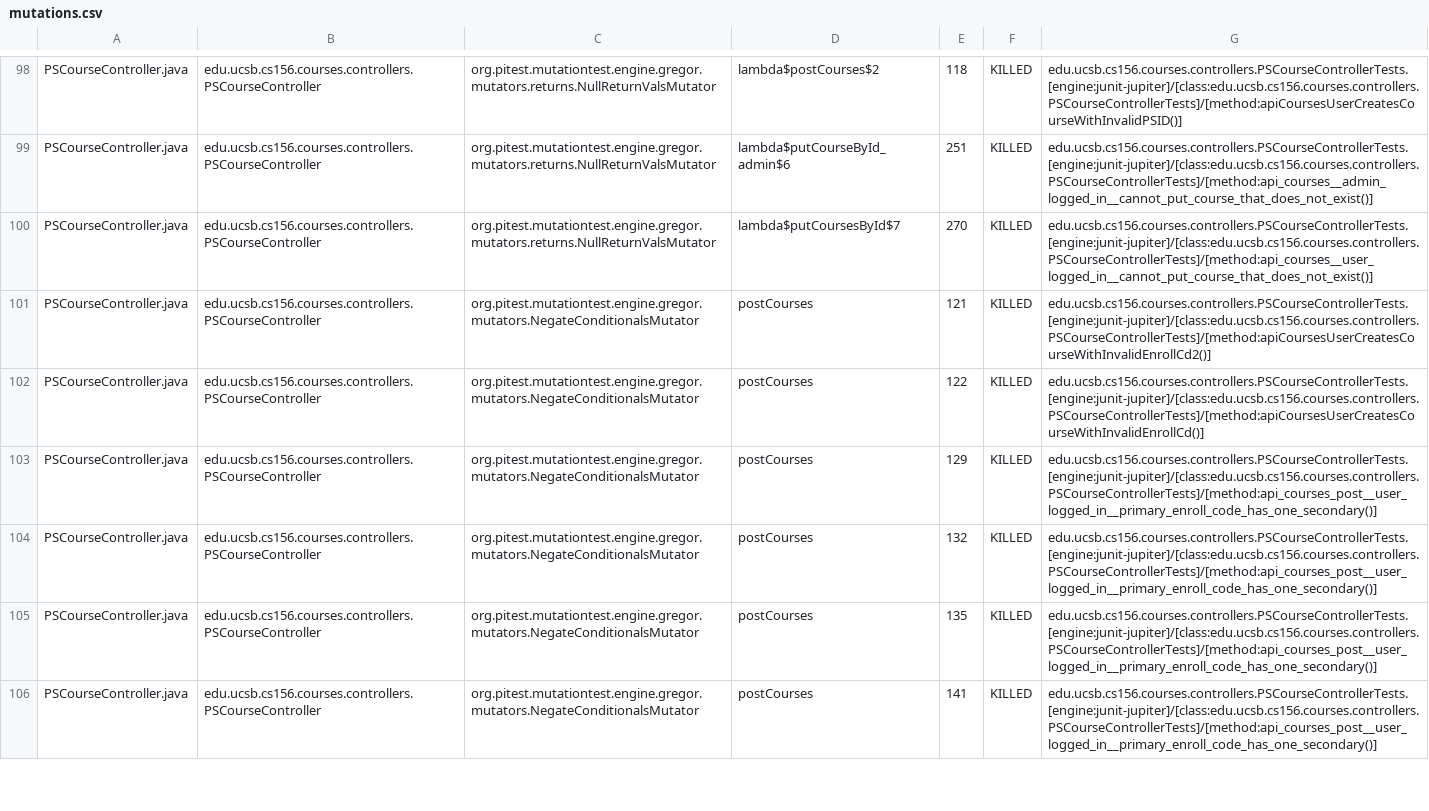
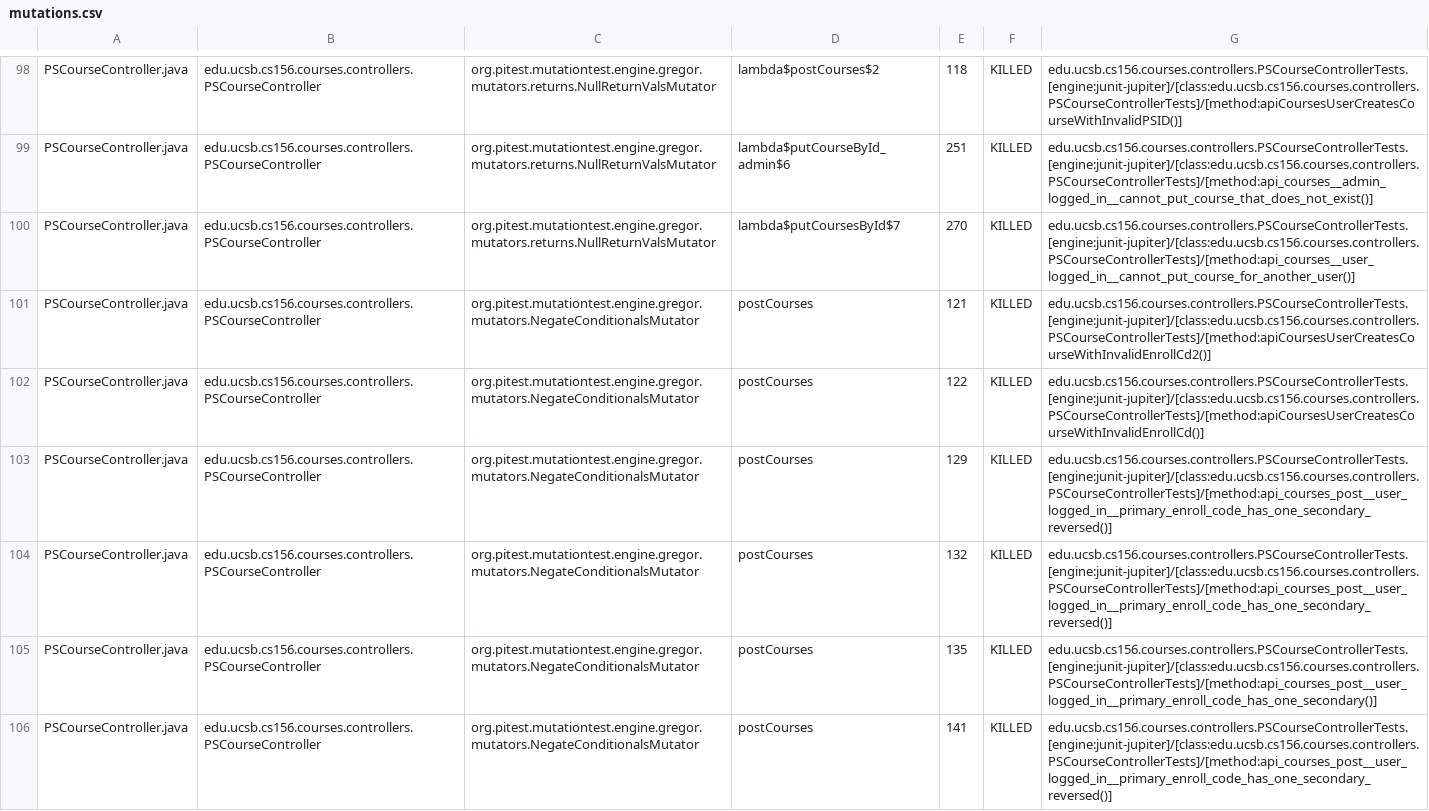
Before and after one commit to ucsb-cs156-f23/proj-courses-f23-7pm-4, a CSV file: prs/77/pitest/mutations.csv, drawn as a sheet; only a part is shown, gaps mark what is left out; the diff covers the shown part only.

Commit message:
Deploying to gh-pages from @ ucsb-cs156-f23/proj-courses-f23-7pm-4@1466071cd26c80f8db2fca4ea07a17ad913ca344 🚀

```diff
--- a/prs/77/pitest/mutations.csv
+++ b/prs/77/pitest/mutations.csv
@@ -99,8 +99,8 @@ PSCourseController.java,edu.ucsb.cs156.courses.controllers.PSCourseController,or
 PSCourseController.java,edu.ucsb.cs156.courses.controllers.PSCourseController,org.pitest.mutationtest.engine.gregor.mutators.returns.NullReturnValsMutator,lambda$putCourseById_admin$6,251,KILLED,edu.ucsb.cs156.courses.controllers.PSCourseControllerTests.[engine:junit-jupiter]/[class:edu.ucsb.cs156.courses.controllers.PSCourseControllerTests]/[method:api_courses__admin_logged_in__cannot_put_course_that_does_not_exist()]
-PSCourseController.java,edu.ucsb.cs156.courses.controllers.PSCourseController,org.pitest.mutationtest.engine.gregor.mutators.returns.NullReturnValsMutator,lambda$putCoursesById$7,270,KILLED,edu.ucsb.cs156.courses.controllers.PSCourseControllerTests.[engine:junit-jupiter]/[class:edu.ucsb.cs156.courses.controllers.PSCourseControllerTests]/[method:api_courses__user_logged_in__cannot_put_course_that_does_not_exist()]
+PSCourseController.java,edu.ucsb.cs156.courses.controllers.PSCourseController,org.pitest.mutationtest.engine.gregor.mutators.returns.NullReturnValsMutator,lambda$putCoursesById$7,270,KILLED,edu.ucsb.cs156.courses.controllers.PSCourseControllerTests.[engine:junit-jupiter]/[class:edu.ucsb.cs156.courses.controllers.PSCourseControllerTests]/[method:api_courses__user_logged_in__cannot_put_course_for_another_user()]
 PSCourseController.java,edu.ucsb.cs156.courses.controllers.PSCourseController,org.pitest.mutationtest.engine.gregor.mutators.NegateConditionalsMutator,postCourses,121,KILLED,edu.ucsb.cs156.courses.controllers.PSCourseControllerTests.[engine:junit-jupiter]/[class:edu.ucsb.cs156.courses.controllers.PSCourseControllerTests]/[method:apiCoursesUserCreatesCourseWithInvalidEnrollCd2()]
 PSCourseController.java,edu.ucsb.cs156.courses.controllers.PSCourseController,org.pitest.mutationtest.engine.gregor.mutators.NegateConditionalsMutator,postCourses,122,KILLED,edu.ucsb.cs156.courses.controllers.PSCourseControllerTests.[engine:junit-jupiter]/[class:edu.ucsb.cs156.courses.controllers.PSCourseControllerTests]/[method:apiCoursesUserCreatesCourseWithInvalidEnrollCd()]
-PSCourseController.java,edu.ucsb.cs156.courses.controllers.PSCourseController,org.pitest.mutationtest.engine.gregor.mutators.NegateConditionalsMutator,postCourses,129,KILLED,edu.ucsb.cs156.courses.controllers.PSCourseControllerTests.[engine:junit-jupiter]/[class:edu.ucsb.cs156.courses.controllers.PSCourseControllerTests]/[method:api_courses_post__user_logged_in__primary_enroll_code_has_one_secondary()]
-PSCourseController.java,edu.ucsb.cs156.courses.controllers.PSCourseController,org.pitest.mutationtest.engine.gregor.mutators.NegateConditionalsMutator,postCourses,132,KILLED,edu.ucsb.cs156.courses.controllers.PSCourseControllerTests.[engine:junit-jupiter]/[class:edu.ucsb.cs156.courses.controllers.PSCourseControllerTests]/[method:api_courses_post__user_logged_in__primary_enroll_code_has_one_secondary()]
+PSCourseController.java,edu.ucsb.cs156.courses.controllers.PSCourseController,org.pitest.mutationtest.engine.gregor.mutators.NegateConditionalsMutator,postCourses,129,KILLED,edu.ucsb.cs156.courses.controllers.PSCourseControllerTests.[engine:junit-jupiter]/[class:edu.ucsb.cs156.courses.controllers.PSCourseControllerTests]/[method:api_courses_post__user_logged_in__primary_enroll_code_has_one_secondary_reversed()]
+PSCourseController.java,edu.ucsb.cs156.courses.controllers.PSCourseController,org.pitest.mutationtest.engine.gregor.mutators.NegateConditionalsMutator,postCourses,132,KILLED,edu.ucsb.cs156.courses.controllers.PSCourseControllerTests.[engine:junit-jupiter]/[class:edu.ucsb.cs156.courses.controllers.PSCourseControllerTests]/[method:api_courses_post__user_logged_in__primary_enroll_code_has_one_secondary_reversed()]
 PSCourseController.java,edu.ucsb.cs156.courses.controllers.PSCourseController,org.pitest.mutationtest.engine.gregor.mutators.NegateConditionalsMutator,postCourses,135,KILLED,edu.ucsb.cs156.courses.controllers.PSCourseControllerTests.[engine:junit-jupiter]/[class:edu.ucsb.cs156.courses.controllers.PSCourseControllerTests]/[method:api_courses_post__user_logged_in__primary_enroll_code_has_one_secondary()]
-PSCourseController.java,edu.ucsb.cs156.courses.controllers.PSCourseController,org.pitest.mutationtest.engine.gregor.mutators.NegateConditionalsMutator,postCourses,141,KILLED,edu.ucsb.cs156.courses.controllers.PSCourseControllerTests.[engine:junit-jupiter]/[class:edu.ucsb.cs156.courses.controllers.PSCourseControllerTests]/[method:api_courses_post__user_logged_in__primary_enroll_code_has_one_secondary()]
+PSCourseController.java,edu.ucsb.cs156.courses.controllers.PSCourseController,org.pitest.mutationtest.engine.gregor.mutators.NegateConditionalsMutator,postCourses,141,KILLED,edu.ucsb.cs156.courses.controllers.PSCourseControllerTests.[engine:junit-jupiter]/[class:edu.ucsb.cs156.courses.controllers.PSCourseControllerTests]/[method:api_courses_post__user_logged_in__primary_enroll_code_has_one_secondary_reversed()]
```
Also changed, not shown: 78 edited cells elsewhere in this file, 41 other files.
